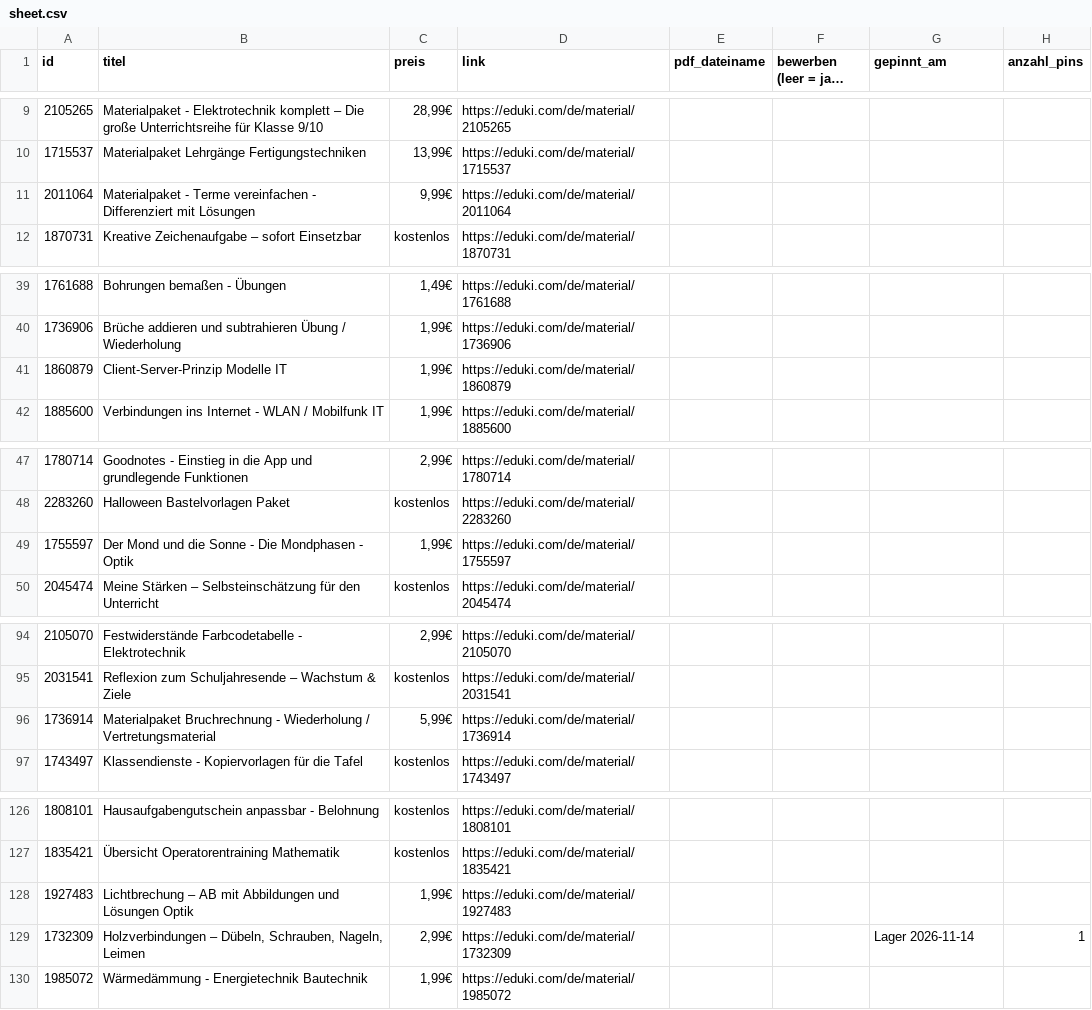
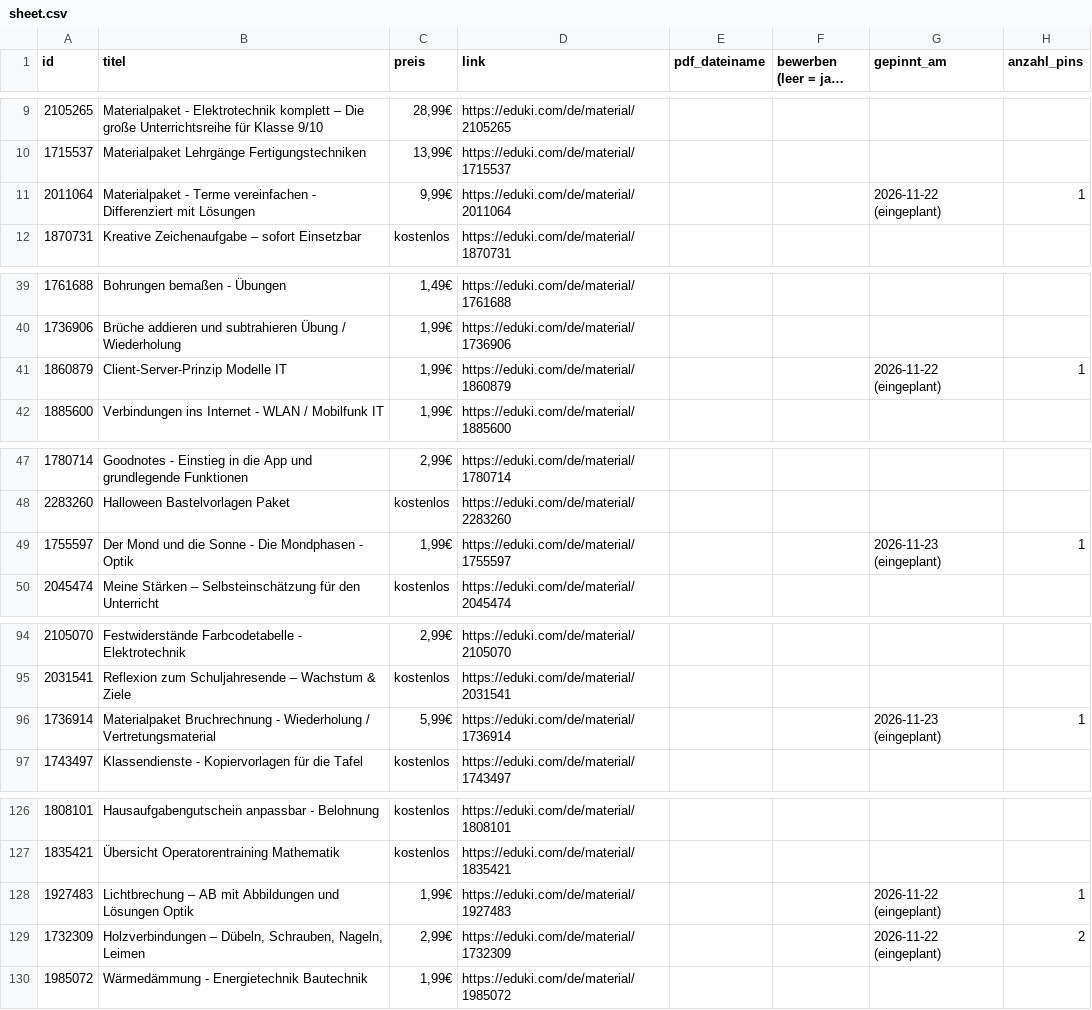
Before and after one commit to mimint-educatex/mrmint-posts, a CSV file: pinterest/index/sheet.csv, drawn as a sheet; only a part is shown, gaps mark what is left out; long unchanged cells end in …; the diff covers the shown part only; the diff names each change by its address in the sheet, - before the commit and + after, or states it on an @@ line.

```diff
--- a/pinterest/index/sheet.csv
+++ b/pinterest/index/sheet.csv
-G11 (gepinnt_am): (empty)
+G11 (gepinnt_am): 2026-11-22 (eingeplant)
-H11 (anzahl_pins): (empty)
+H11 (anzahl_pins): 1
-G41 (gepinnt_am): (empty)
+G41 (gepinnt_am): 2026-11-22 (eingeplant)
-H41 (anzahl_pins): (empty)
+H41 (anzahl_pins): 1
-G49 (gepinnt_am): (empty)
+G49 (gepinnt_am): 2026-11-23 (eingeplant)
-H49 (anzahl_pins): (empty)
+H49 (anzahl_pins): 1
-G96 (gepinnt_am): (empty)
+G96 (gepinnt_am): 2026-11-23 (eingeplant)
-H96 (anzahl_pins): (empty)
+H96 (anzahl_pins): 1
-G128 (gepinnt_am): (empty)
+G128 (gepinnt_am): 2026-11-22 (eingeplant)
-H128 (anzahl_pins): (empty)
+H128 (anzahl_pins): 1
-G129 (gepinnt_am): Lager 2026-11-14
+G129 (gepinnt_am): 2026-11-22 (eingeplant)
-H129 (anzahl_pins): 1
+H129 (anzahl_pins): 2
```
Also changed, not shown: 8 edited cells elsewhere in this file, 1 other file.
